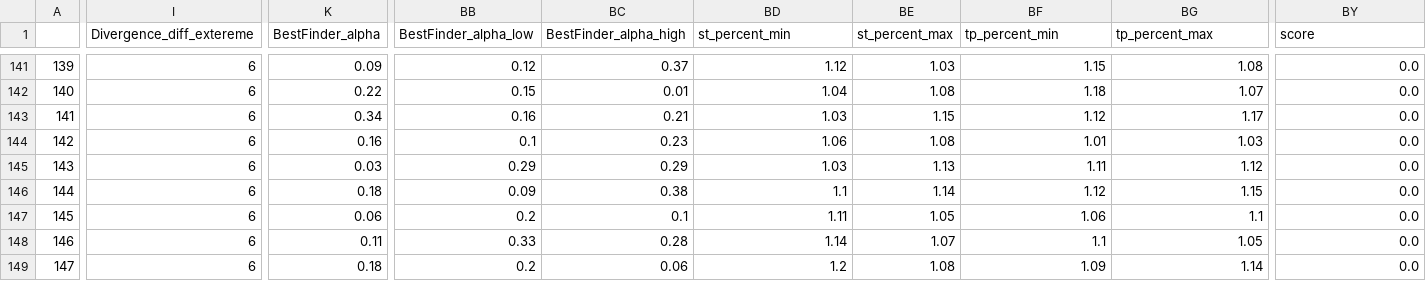
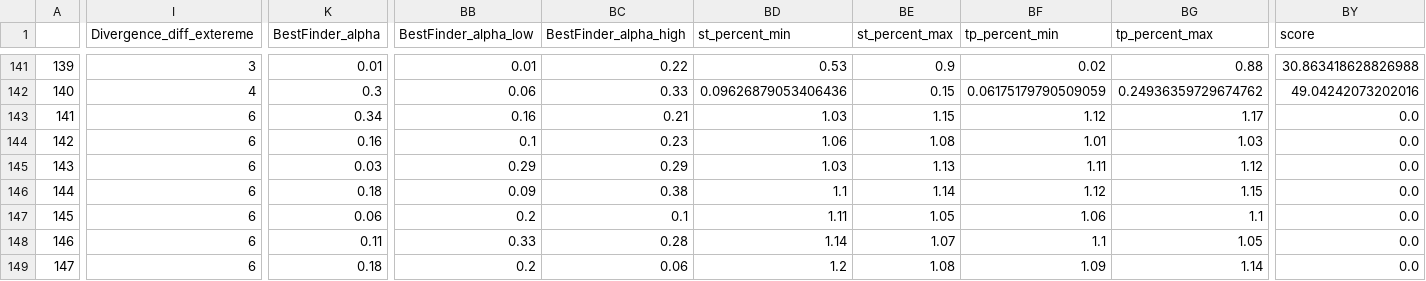
Before and after one commit to Mehrshad-Sorena/ShadBot, a CSV file: src/indicators/MACD/GeneticLearning_DB/society/primary/buy/XAUUSD_i.csv, drawn as a sheet; only a part is shown, gaps mark what is left out; the diff covers the shown part only; the diff names each change by its address in the sheet, - before the commit and + after, or states it on an @@ line.

```diff
--- a/src/indicators/MACD/GeneticLearning_DB/society/primary/buy/XAUUSD_i.csv
+++ b/src/indicators/MACD/GeneticLearning_DB/society/primary/buy/XAUUSD_i.csv
-I141 (Divergence_diff_extereme): 6
+I141 (Divergence_diff_extereme): 3
-K141 (BestFinder_alpha): 0.09
+K141 (BestFinder_alpha): 0.01
-BB141 (BestFinder_alpha_low): 0.12
+BB141 (BestFinder_alpha_low): 0.01
-BC141 (BestFinder_alpha_high): 0.37
+BC141 (BestFinder_alpha_high): 0.22
-BD141 (st_percent_min): 1.12
+BD141 (st_percent_min): 0.53
-BE141 (st_percent_max): 1.03
+BE141 (st_percent_max): 0.9
-BF141 (tp_percent_min): 1.15
+BF141 (tp_percent_min): 0.02
-BG141 (tp_percent_max): 1.08
+BG141 (tp_percent_max): 0.88
-BY141 (score): 0.0
+BY141 (score): 30.863418628826988
-I142 (Divergence_diff_extereme): 6
+I142 (Divergence_diff_extereme): 4
-K142 (BestFinder_alpha): 0.22
+K142 (BestFinder_alpha): 0.3
-BB142 (BestFinder_alpha_low): 0.15
+BB142 (BestFinder_alpha_low): 0.06
-BC142 (BestFinder_alpha_high): 0.01
+BC142 (BestFinder_alpha_high): 0.33
-BD142 (st_percent_min): 1.04
+BD142 (st_percent_min): 0.09626879053406436
-BE142 (st_percent_max): 1.08
+BE142 (st_percent_max): 0.15
-BF142 (tp_percent_min): 1.18
+BF142 (tp_percent_min): 0.06175179790509059
-BG142 (tp_percent_max): 1.07
+BG142 (tp_percent_max): 0.24936359729674762
-BY142 (score): 0.0
+BY142 (score): 49.04242073202016
```
Also changed, not shown: 100 edited cells elsewhere in this file, src/indicators/RSI/GeneticLearning_DB/elites/primary/buy/XAUUSD_i_ChromosomeResults.csv, src/indicators/RSI/GeneticLearning_DB/elites/primary/buy/XAUUSD_i_LearningResults.csv, 11 other files.
